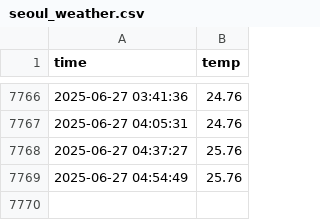
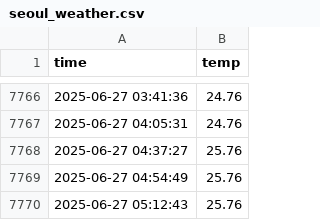
Before and after one commit to SongYuGyeong/seoul_weather_5m, a CSV file: seoul_weather.csv, drawn as a sheet; only a part is shown, gaps mark what is left out.

```diff
--- a/seoul_weather.csv
+++ b/seoul_weather.csv
@@ -7769 +7769,2 @@ time,temp
 2025-06-27 04:54:49,25.76
+2025-06-27 05:12:43,25.76
```
